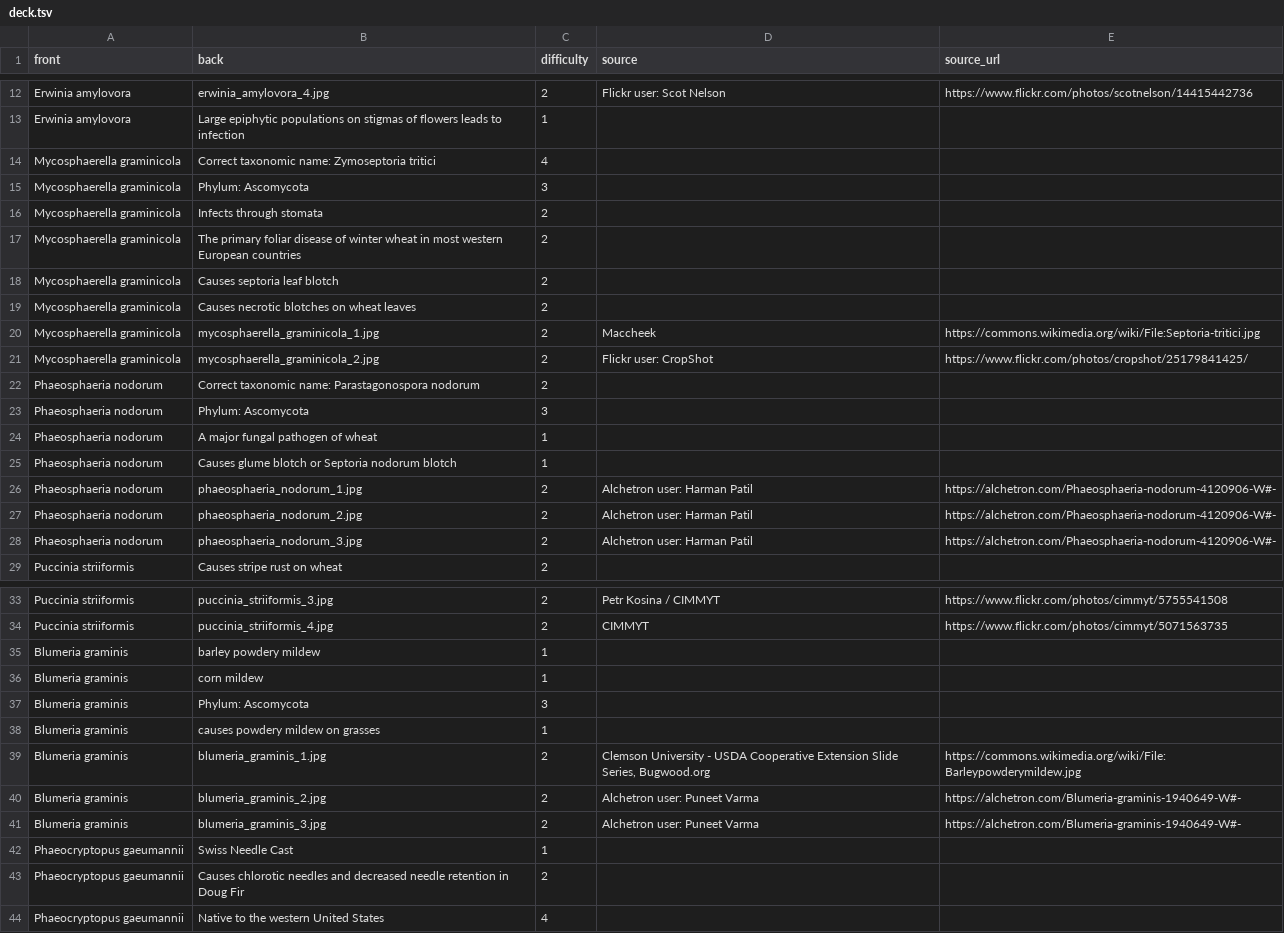
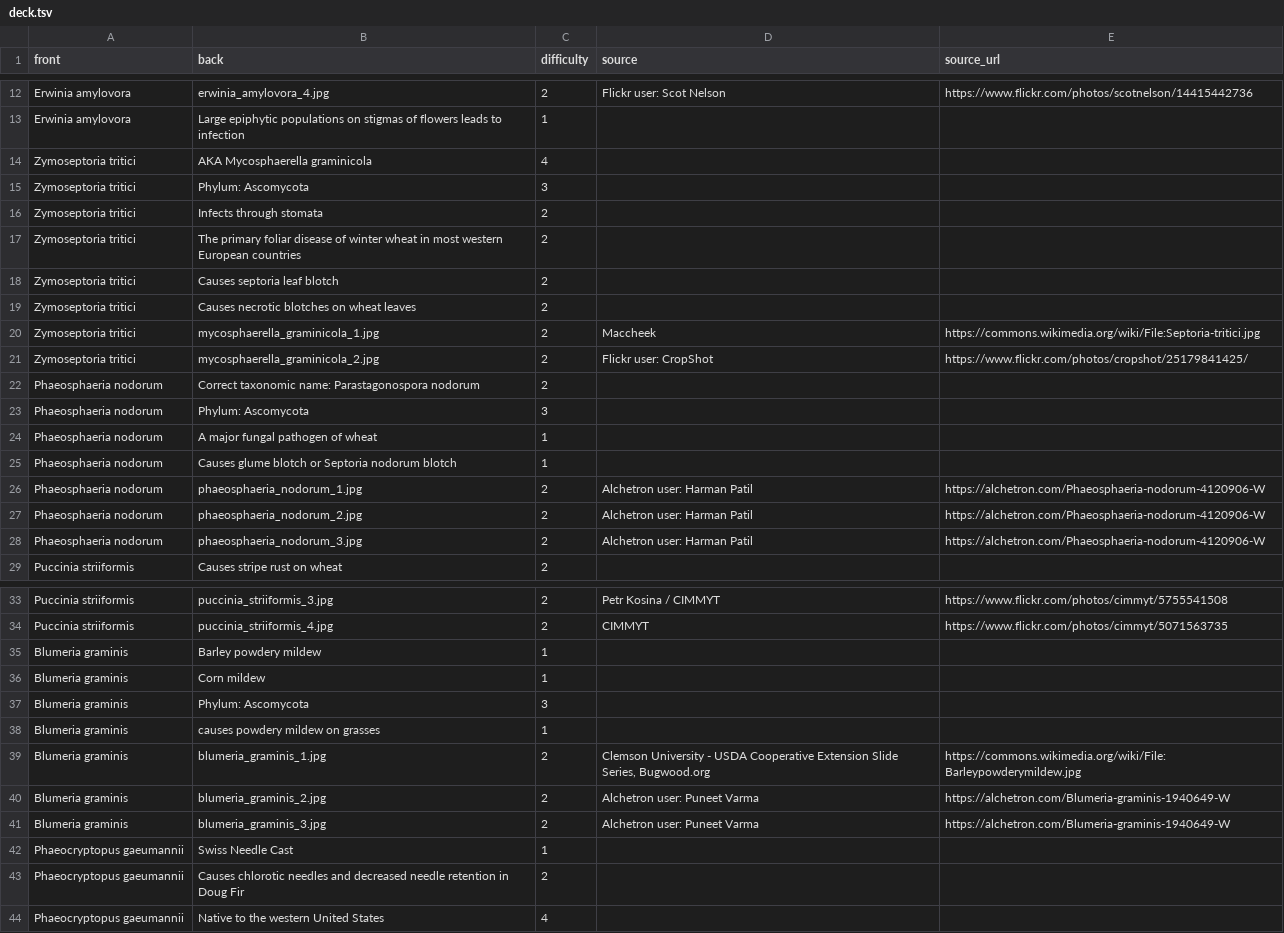
Before and after one commit to zachary-foster/plant_pathogens, a TSV file: deck.tsv, drawn as a sheet; only a part is shown, gaps mark what is left out; the diff covers the shown part only.

```diff
--- a/deck.tsv
+++ b/deck.tsv
@@ -13,10 +13,10 @@ Erwinia amylovora	erwinia_amylovora_4.jpg	2	Flickr user: Scot Nelson	https://www
 Erwinia amylovora	Large epiphytic populations on stigmas of flowers leads to infection	1		
-Mycosphaerella graminicola	Correct taxonomic name: Zymoseptoria tritici	4		
-Mycosphaerella graminicola	Phylum: Ascomycota	3		
-Mycosphaerella graminicola	Infects through stomata	2		
-Mycosphaerella graminicola	The primary foliar disease of winter wheat in most western European countries	2		
-Mycosphaerella graminicola	Causes septoria leaf blotch	2		
-Mycosphaerella graminicola	Causes necrotic blotches on wheat leaves	2		
-Mycosphaerella graminicola	mycosphaerella_graminicola_1.jpg	2	Maccheek	https://commons.wikimedia.org/wiki/File:Septoria-tritici.jpg
-Mycosphaerella graminicola	mycosphaerella_graminicola_2.jpg	2	Flickr user: CropShot	https://www.flickr.com/photos/cropshot/25179841425/
+Zymoseptoria tritici	AKA Mycosphaerella graminicola	4		
+Zymoseptoria tritici	Phylum: Ascomycota	3		
+Zymoseptoria tritici	Infects through stomata	2		
+Zymoseptoria tritici	The primary foliar disease of winter wheat in most western European countries	2		
+Zymoseptoria tritici	Causes septoria leaf blotch	2		
+Zymoseptoria tritici	Causes necrotic blotches on wheat leaves	2		
+Zymoseptoria tritici	mycosphaerella_graminicola_1.jpg	2	Maccheek	https://commons.wikimedia.org/wiki/File:Septoria-tritici.jpg
+Zymoseptoria tritici	mycosphaerella_graminicola_2.jpg	2	Flickr user: CropShot	https://www.flickr.com/photos/cropshot/25179841425/
 Phaeosphaeria nodorum	Correct taxonomic name: Parastagonospora nodorum	2		
@@ -25,5 +25,5 @@ Phaeosphaeria nodorum	A major fungal pathogen of wheat	1
 Phaeosphaeria nodorum	Causes glume blotch or Septoria nodorum blotch 	1		
-Phaeosphaeria nodorum	phaeosphaeria_nodorum_1.jpg	2	Alchetron user: Harman Patil	https://alchetron.com/Phaeosphaeria-nodorum-4120906-W#-
-Phaeosphaeria nodorum	phaeosphaeria_nodorum_2.jpg	2	Alchetron user: Harman Patil	https://alchetron.com/Phaeosphaeria-nodorum-4120906-W#-
-Phaeosphaeria nodorum	phaeosphaeria_nodorum_3.jpg	2	Alchetron user: Harman Patil	https://alchetron.com/Phaeosphaeria-nodorum-4120906-W#-
+Phaeosphaeria nodorum	phaeosphaeria_nodorum_1.jpg	2	Alchetron user: Harman Patil	https://alchetron.com/Phaeosphaeria-nodorum-4120906-W
+Phaeosphaeria nodorum	phaeosphaeria_nodorum_2.jpg	2	Alchetron user: Harman Patil	https://alchetron.com/Phaeosphaeria-nodorum-4120906-W
+Phaeosphaeria nodorum	phaeosphaeria_nodorum_3.jpg	2	Alchetron user: Harman Patil	https://alchetron.com/Phaeosphaeria-nodorum-4120906-W
 Puccinia striiformis	Causes stripe rust on wheat	2		
@@ -34,4 +34,4 @@ Puccinia striiformis	puccinia_striiformis_3.jpg	2	Petr Kosina / CIMMYT	https://w
 Puccinia striiformis	puccinia_striiformis_4.jpg	2	CIMMYT	https://www.flickr.com/photos/cimmyt/5071563735
-Blumeria graminis	barley powdery mildew	1		
-Blumeria graminis	corn mildew	1		
+Blumeria graminis	Barley powdery mildew	1		
+Blumeria graminis	Corn mildew	1		
 Blumeria graminis	Phylum: Ascomycota	3		
@@ -39,4 +39,4 @@ Blumeria graminis	causes powdery mildew on grasses	1
 Blumeria graminis	blumeria_graminis_1.jpg	2	Clemson University - USDA Cooperative Extension Slide Series, Bugwood.org	https://commons.wikimedia.org/wiki/File:Barleypowderymildew.jpg
-Blumeria graminis	blumeria_graminis_2.jpg	2	Alchetron user: Puneet Varma	https://alchetron.com/Blumeria-graminis-1940649-W#-
-Blumeria graminis	blumeria_graminis_3.jpg	2	Alchetron user: Puneet Varma	https://alchetron.com/Blumeria-graminis-1940649-W#-
+Blumeria graminis	blumeria_graminis_2.jpg	2	Alchetron user: Puneet Varma	https://alchetron.com/Blumeria-graminis-1940649-W
+Blumeria graminis	blumeria_graminis_3.jpg	2	Alchetron user: Puneet Varma	https://alchetron.com/Blumeria-graminis-1940649-W
 Phaeocryptopus gaeumannii	Swiss Needle Cast	1		
```
Also changed, not shown: 21 added rows elsewhere in this file, 11 other files.
